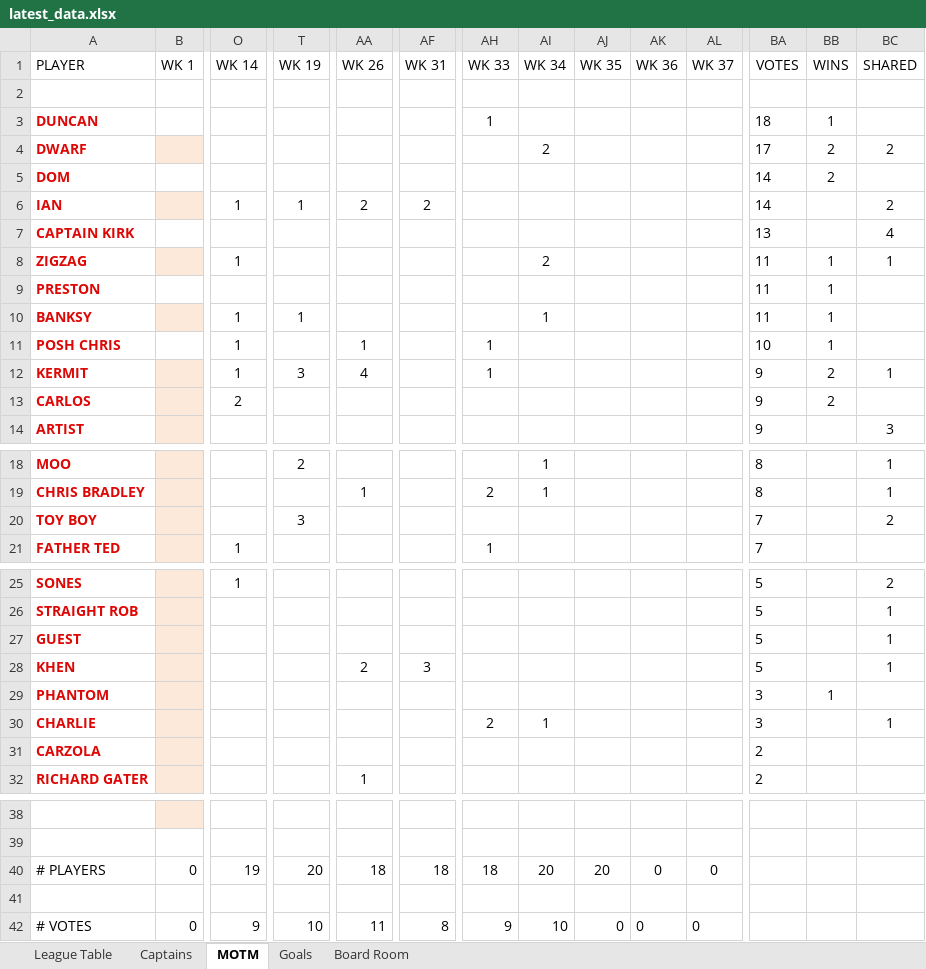
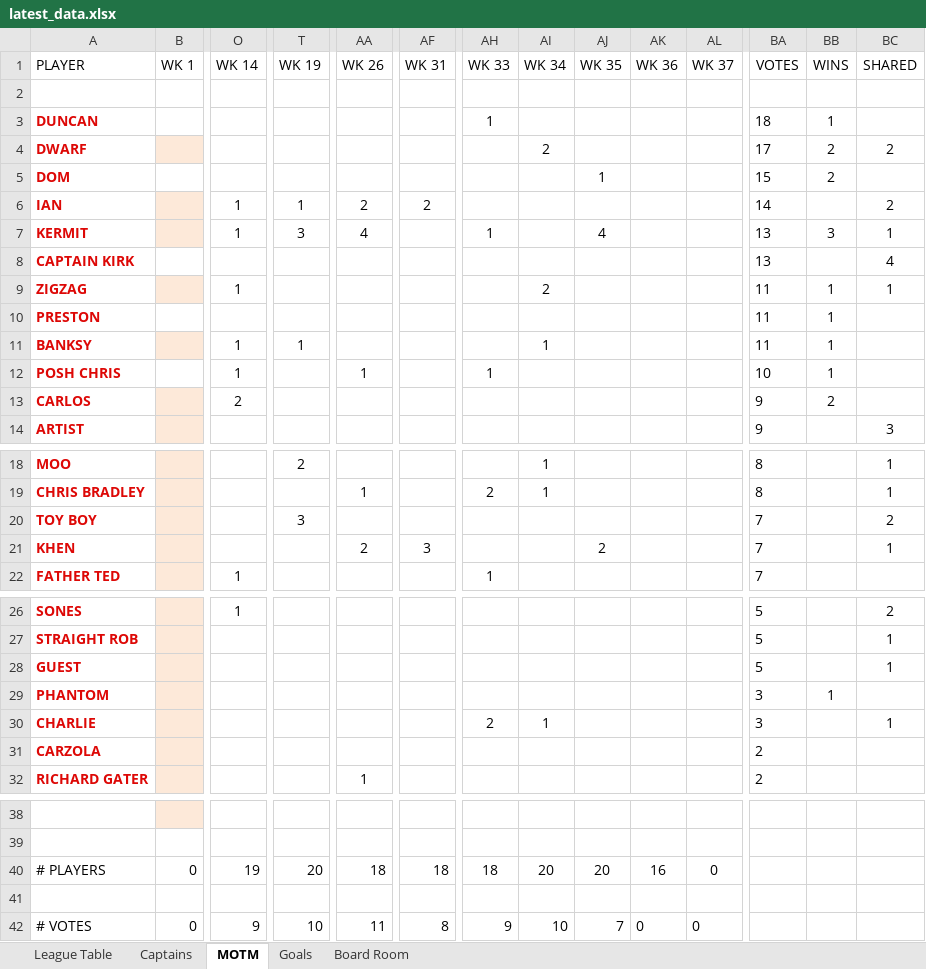
Before and after one commit to stateside2/marlow-dukes, an Excel workbook: data/latest_data.xlsx, sheet MOTM, drawn as a sheet; only a part is shown, gaps mark what is left out; values as stored, in another font and other column widths than the file's, no borders; charts and pictures not drawn; removed rows and columns are numbered as before the commit, all else as after; rows hold the shown columns only; the diff names each change by its address in the sheet, - before the commit and + after, or states it on an @@ line.

```diff
--- a/data/latest_data.xlsx (sheet MOTM)
+++ b/data/latest_data.xlsx (sheet MOTM)
-AJ5 (WK 35): (empty)
+AJ5 (WK 35): 1
-BA5 (VOTES): 14
+BA5 (VOTES): 15
+row 7: KERMIT |  | 1 | 3 | 4 |  | 1 |  | 4 |  |  | 13 | 3 | 1
-row 12: KERMIT |  | 1 | 3 | 4 |  | 1 |  |  |  |  | 9 | 2 | 1
+row 21: KHEN |  |  |  | 2 | 3 |  |  | 2 |  |  | 7 |  | 1
-row 28: KHEN |  |  |  | 2 | 3 |  |  |  |  |  | 5 |  | 1
-AK40 (WK 36): 0
+AK40 (WK 36): 16
-AJ42 (WK 35): 0
+AJ42 (WK 35): 7
```
Also changed, not shown: sheet League Table, sheet Board Room, sheet Captains, sheet Goals, formulas that keep their value, hidden cells, 2 other files.
